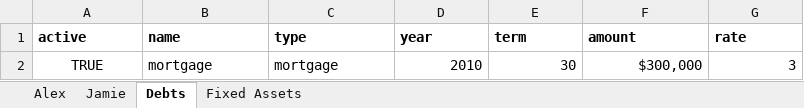
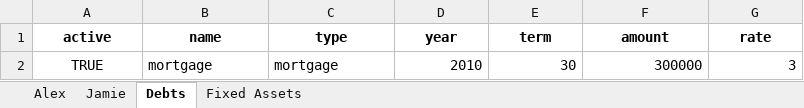
Before and after one commit to lowkeylabs/roost, an Excel workbook: examples/example01/HFP_alex+jamie.xlsx, sheet Debts, drawn as a sheet; values as stored, in another font and other column widths than the file's, no borders; the diff names each change by its address in the sheet, - before the commit and + after, or states it on an @@ line.

```diff
--- a/examples/example01/HFP_alex+jamie.xlsx (sheet Debts)
+++ b/examples/example01/HFP_alex+jamie.xlsx (sheet Debts)
-A1:G1 alignment: left
+A1:G1 alignment: center
-F2 (amount): $300,000
+F2 (amount): 300000
```
Also changed, not shown: sheet Alex, sheet Jamie, sheet Fixed Assets, examples/example01/HFP_jack+jill.xlsx, examples/example01/HFP_jon+jane.xlsx, 45 other files.
